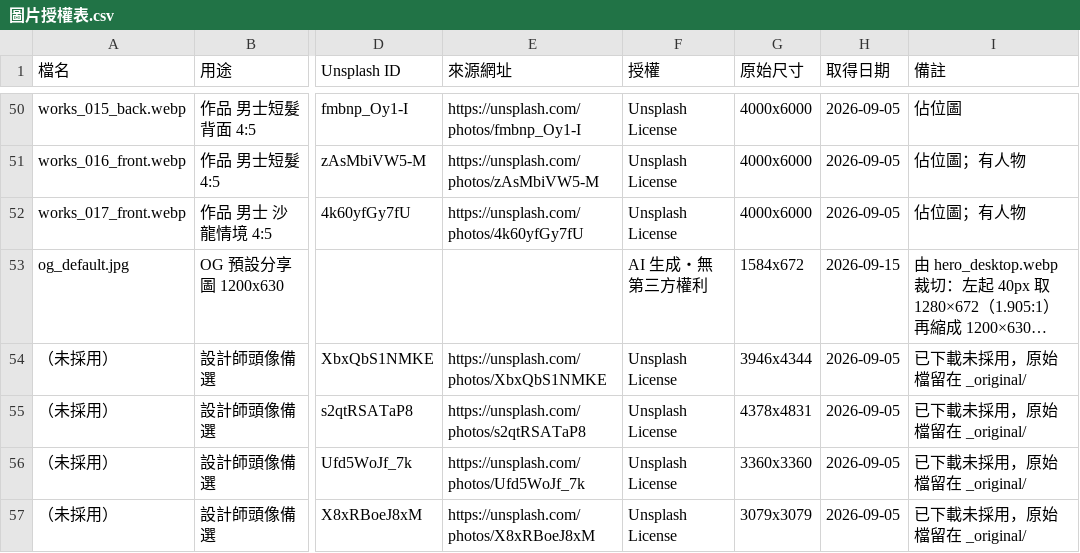
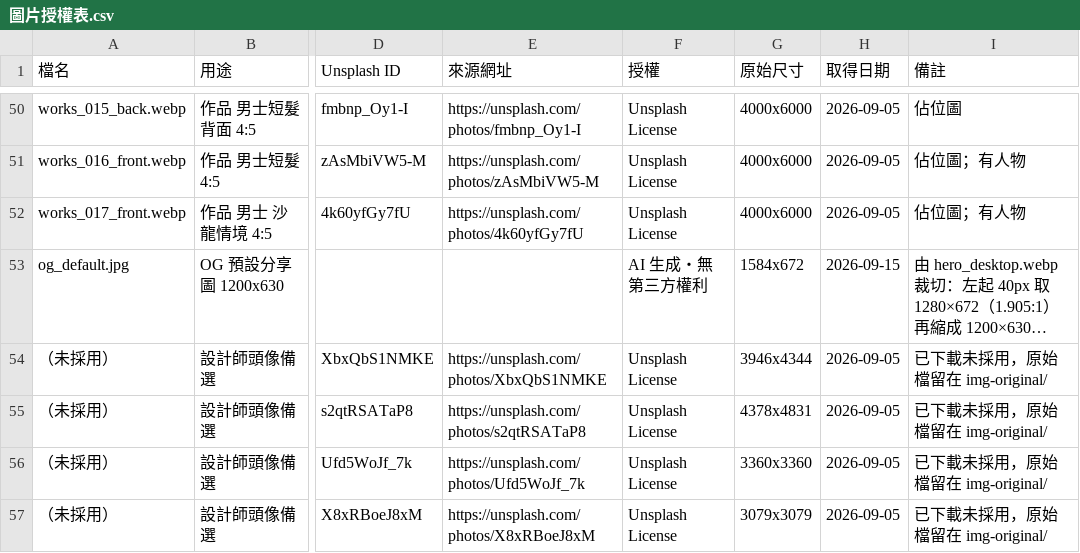
Before and after one commit to vvayHuang/margin-salon, a CSV file: docs/圖片授權表.csv, drawn as a sheet; only a part is shown, gaps mark what is left out; long unchanged cells end in …; the diff names each change by its address in the sheet, - before the commit and + after, or states it on an @@ line.

```diff
--- a/docs/圖片授權表.csv
+++ b/docs/圖片授權表.csv
-I54:I57 (備註): 已下載未採用，原始檔留在 _original/
+I54:I57 (備註): 已下載未採用，原始檔留在 img-original/
```
Also changed, not shown: 2 other files.
